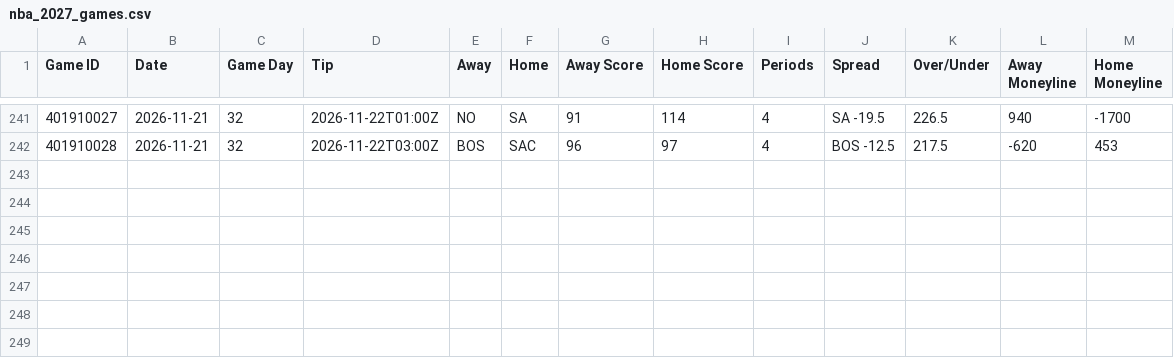
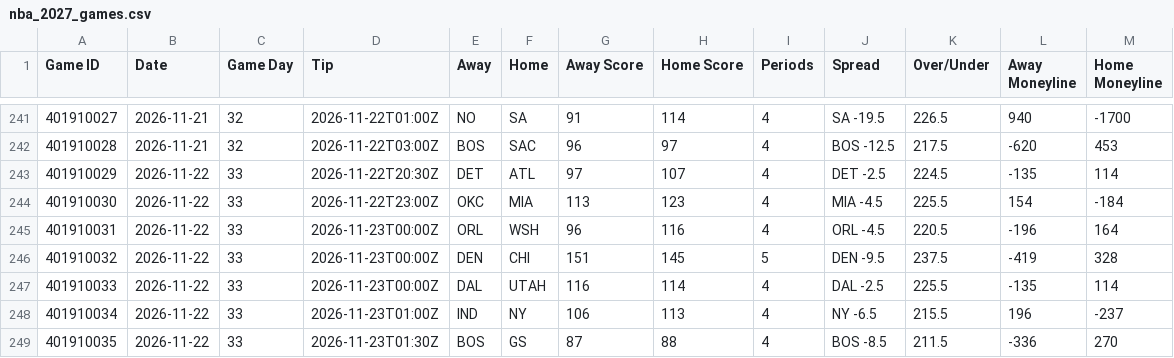
Before and after one commit to HitByOne/NBALedger, a CSV file: site/data/nba_2027_games.csv, drawn as a sheet; only a part is shown, gaps mark what is left out; the diff names each change by its address in the sheet, - before the commit and + after, or states it on an @@ line.

```diff
--- a/site/data/nba_2027_games.csv
+++ b/site/data/nba_2027_games.csv
+row 243: 401910029 | 2026-11-22 | 33 | 2026-11-22T20:30Z | DET | ATL | 97 | 107 | 4 | DET -2.5 | 224.5 | -135 | 114
+row 244: 401910030 | 2026-11-22 | 33 | 2026-11-22T23:00Z | OKC | MIA | 113 | 123 | 4 | MIA -4.5 | 225.5 | 154 | -184
+row 245: 401910031 | 2026-11-22 | 33 | 2026-11-23T00:00Z | ORL | WSH | 96 | 116 | 4 | ORL -4.5 | 220.5 | -196 | 164
+row 246: 401910032 | 2026-11-22 | 33 | 2026-11-23T00:00Z | DEN | CHI | 151 | 145 | 5 | DEN -9.5 | 237.5 | -419 | 328
+row 247: 401910033 | 2026-11-22 | 33 | 2026-11-23T00:00Z | DAL | UTAH | 116 | 114 | 4 | DAL -2.5 | 225.5 | -135 | 114
+row 248: 401910034 | 2026-11-22 | 33 | 2026-11-23T01:00Z | IND | NY | 106 | 113 | 4 | NY -6.5 | 215.5 | 196 | -237
+row 249: 401910035 | 2026-11-22 | 33 | 2026-11-23T01:30Z | BOS | GS | 87 | 88 | 4 | BOS -8.5 | 211.5 | -336 | 270
```
Also changed, not shown: site/data/nba_2027_milestones.csv, site/data/nba_2027_team_box.csv, 12 other files.
